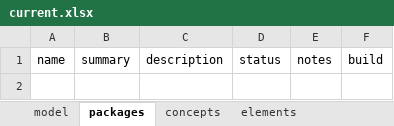
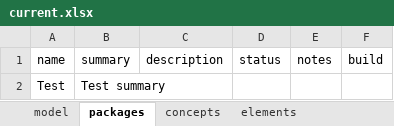
Before and after one commit to ShahimEssaid/ccdh-model, an Excel workbook: model_sets/src/current.xlsx, sheet packages, drawn as a sheet; values as stored, in another font and other column widths than the file's, no borders; the diff names each change by its address in the sheet, - before the commit and + after, or states it on an @@ line.

```diff
--- a/model_sets/src/current.xlsx (sheet packages)
+++ b/model_sets/src/current.xlsx (sheet packages)
+row 2: Test | Test summary
```
Also changed, not shown: sheet concepts, model_sets/src/default.xlsx, 12 other files.
